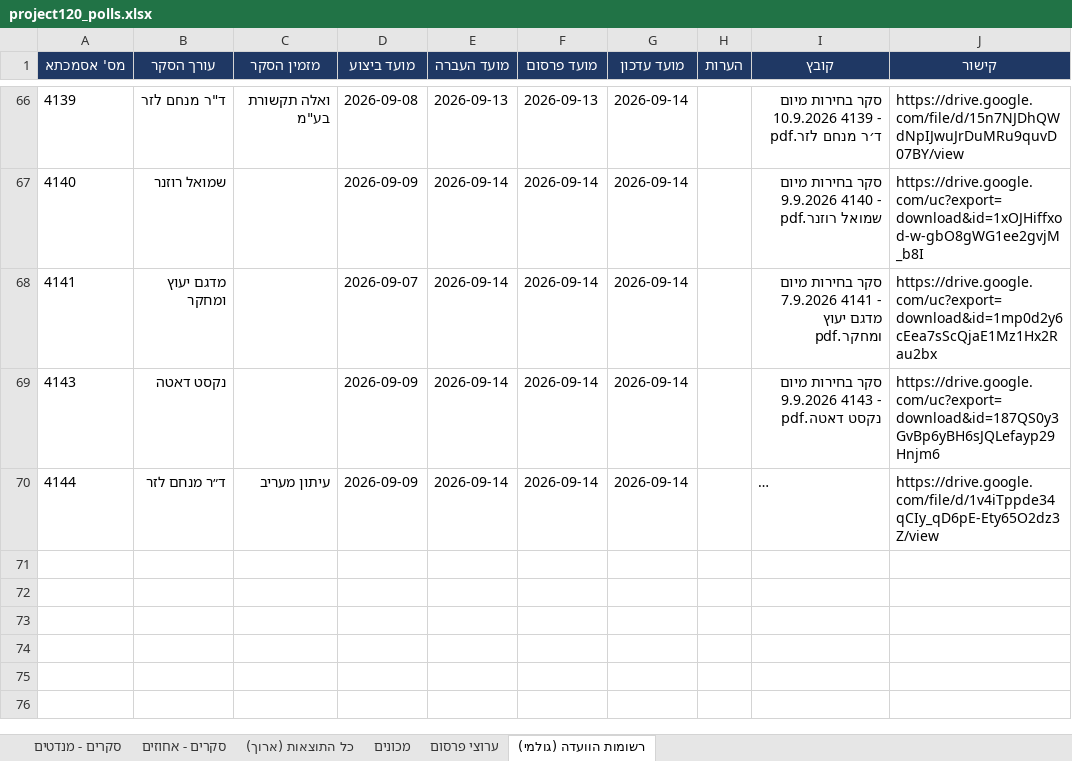
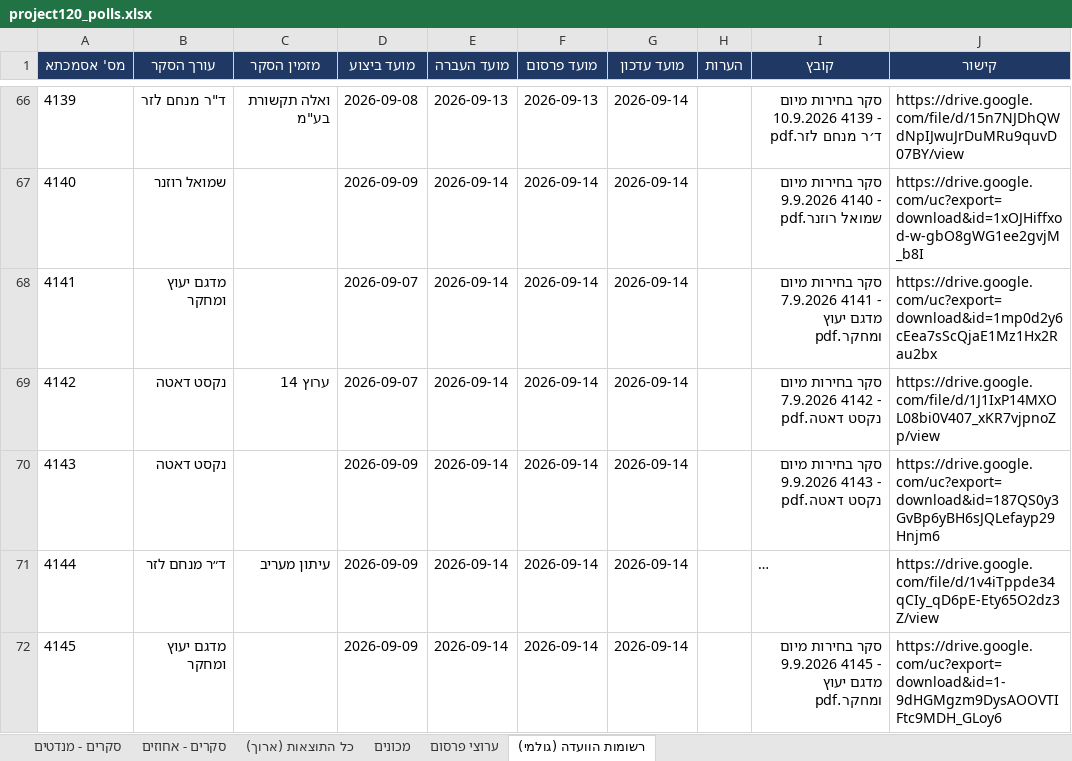
Before and after one commit to lautmanaha/project120, an Excel workbook: exports/project120_polls.xlsx, sheet רשומות הוועדה (גולמי), drawn as a sheet; only a part is shown, gaps mark what is left out; long unchanged cells end in …; values as stored, in another font and other column widths than the file's, no borders; the diff names each change by its address in the sheet, - before the commit and + after, or states it on an @@ line.

```diff
--- a/exports/project120_polls.xlsx (sheet רשומות הוועדה (גולמי))
+++ b/exports/project120_polls.xlsx (sheet רשומות הוועדה (גולמי))
+row 69: 4142 | נקסט דאטה | ערוץ 14 | 2026-09-07 | 2026-09-14 | 2026-09-14 | 2026-09-14 |  | סקר בחירות מיום 7.9.2026 4142 - נקסט דאטה.pdf | https://drive.google.com/file/d/1J1IxP14MXOL08bi0V407_xKR7vjpnoZp/view
+row 72: 4145 | מדגם יעוץ ומחקר |  | 2026-09-09 | 2026-09-14 | 2026-09-14 | 2026-09-14 |  | סקר בחירות מיום 9.9.2026 4145 - מדגם יעוץ ומחקר.pdf | https://drive.google.com/uc?export=download&id=1-9dHGMgzm9DysAOOVTIFtc9MDH_GLoy6
```
Also changed, not shown: sheet כל התוצאות (ארוך), sheet סקרים - מנדטים, sheet סקרים - אחוזים, sheet מכונים, sheet ערוצי פרסום, 21 other files.
